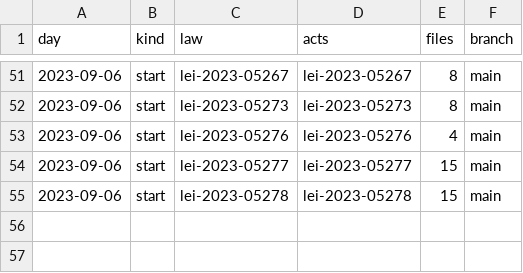
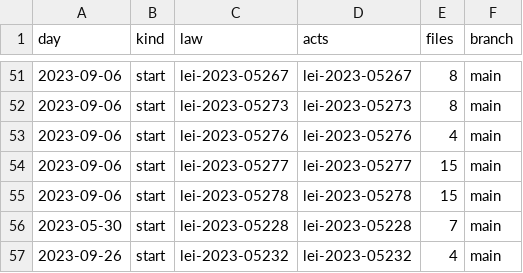
Before and after one commit to lexifina/brazil-parauapebas-city-law, a CSV file: data/commits.csv, drawn as a sheet; only a part is shown, gaps mark what is left out; the diff names each change by its address in the sheet, - before the commit and + after, or states it on an @@ line.

Commit message:
Documentation, tables, tools and REPRODUCE.md
Appended 2 commits to f39f449d0785; corpus sha256 5f7d68dff12ede1bb1b7e3ceda43ab97a16304323294c6b678cd16c4b806dffa, data retrieved 2026-11-06.

```diff
--- a/data/commits.csv
+++ b/data/commits.csv
+row 56: 2023-05-30 | start | lei-2023-05228 | lei-2023-05228 | 7 | main
+row 57: 2023-09-26 | start | lei-2023-05232 | lei-2023-05232 | 4 | main
```
Also changed, not shown: data/laws.csv, 6 other files.
